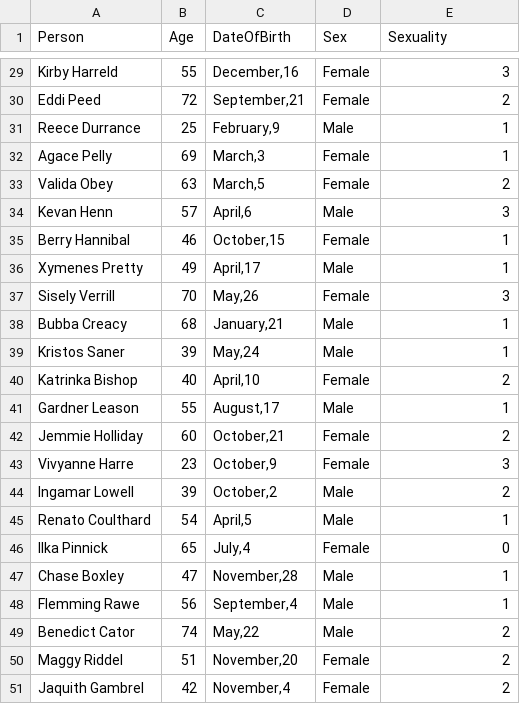
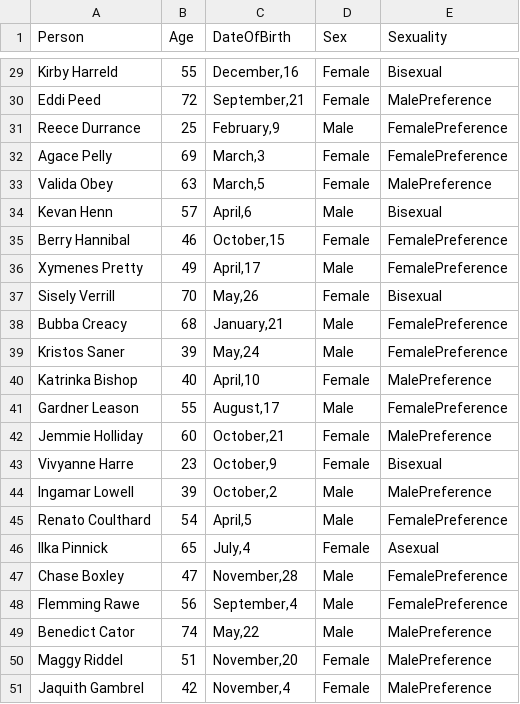
Before and after one commit to SamuelHill/Voix-de-la-Ville, a CSV file: Assets/Data/agents.csv, drawn as a sheet; only a part is shown, gaps mark what is left out; the diff covers the shown part only; the diff names each change by its address in the sheet, - before the commit and + after, or states it on an @@ line.

Commit message:
Sexuality cleanup

```diff
--- a/Assets/Data/agents.csv
+++ b/Assets/Data/agents.csv
-E29 (Sexuality): 3
+E29 (Sexuality): Bisexual
-E30 (Sexuality): 2
+E30 (Sexuality): MalePreference
-E31:E32 (Sexuality): 1
+E31:E32 (Sexuality): FemalePreference
-E33 (Sexuality): 2
+E33 (Sexuality): MalePreference
-E34 (Sexuality): 3
+E34 (Sexuality): Bisexual
-E35:E36 (Sexuality): 1
+E35:E36 (Sexuality): FemalePreference
-E37 (Sexuality): 3
+E37 (Sexuality): Bisexual
-E38:E39 (Sexuality): 1
+E38:E39 (Sexuality): FemalePreference
-E40 (Sexuality): 2
+E40 (Sexuality): MalePreference
-E41 (Sexuality): 1
+E41 (Sexuality): FemalePreference
-E42 (Sexuality): 2
+E42 (Sexuality): MalePreference
-E43 (Sexuality): 3
+E43 (Sexuality): Bisexual
-E44 (Sexuality): 2
+E44 (Sexuality): MalePreference
-E45 (Sexuality): 1
+E45 (Sexuality): FemalePreference
-E46 (Sexuality): 0
+E46 (Sexuality): Asexual
-E47:E48 (Sexuality): 1
+E47:E48 (Sexuality): FemalePreference
-E49:E51 (Sexuality): 2
+E49:E51 (Sexuality): MalePreference
```
Also changed, not shown: 27 edited cells elsewhere in this file, 4 other files.
